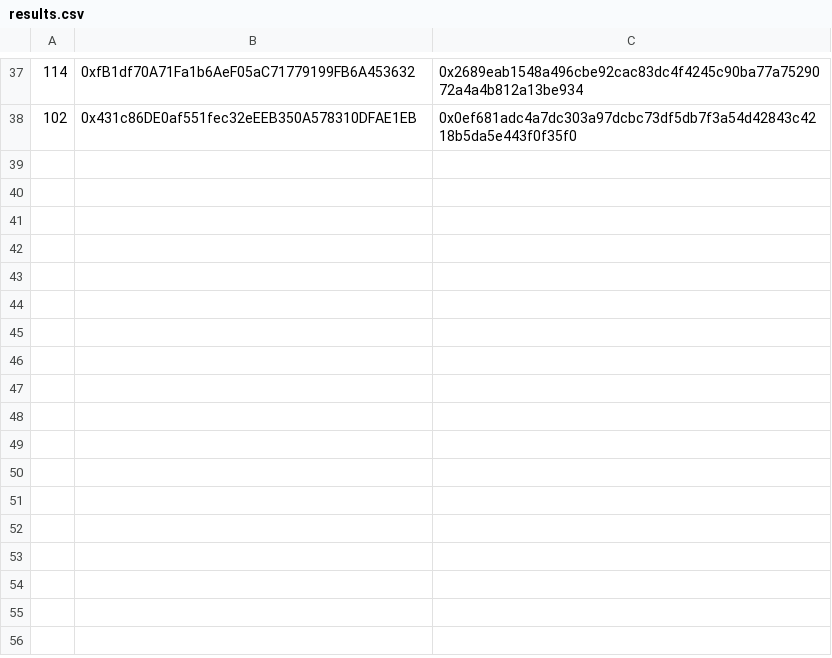
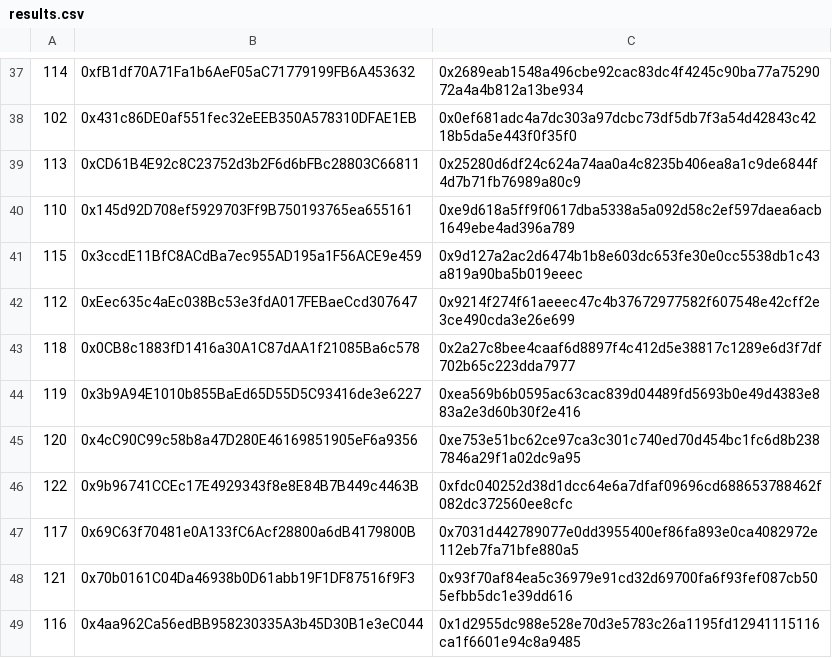
Before and after one commit to Sa7cez/aurox-register-domain, a CSV file: results.csv, drawn as a sheet; only a part is shown, gaps mark what is left out; the diff names each change by its address in the sheet, - before the commit and + after, or states it on an @@ line.

```diff
--- a/results.csv
+++ b/results.csv
+row 39: 113 | 0xCD61B4E92c8C23752d3b2F6d6bFBc28803C66811 | 0x25280d6df24c624a74aa0a4c8235b406ea8a1c9de6844f4d7b71fb76989a80c9
+row 40: 110 | 0x145d92D708ef5929703Ff9B750193765ea655161 | 0xe9d618a5ff9f0617dba5338a5a092d58c2ef597daea6acb1649ebe4ad396a789
+row 41: 115 | 0x3ccdE11BfC8ACdBa7ec955AD195a1F56ACE9e459 | 0x9d127a2ac2d6474b1b8e603dc653fe30e0cc5538db1c43a819a90ba5b019eeec
+row 42: 112 | 0xEec635c4aEc038Bc53e3fdA017FEBaeCcd307647 | 0x9214f274f61aeeec47c4b37672977582f607548e42cff2e3ce490cda3e26e699
+row 43: 118 | 0x0CB8c1883fD1416a30A1C87dAA1f21085Ba6c578 | 0x2a27c8bee4caaf6d8897f4c412d5e38817c1289e6d3f7df702b65c223dda7977
+row 44: 119 | 0x3b9A94E1010b855BaEd65D55D5C93416de3e6227 | 0xea569b6b0595ac63cac839d04489fd5693b0e49d4383e883a2e3d60b30f2e416
+row 45: 120 | 0x4cC90C99c58b8a47D280E46169851905eF6a9356 | 0xe753e51bc62ce97ca3c301c740ed70d454bc1fc6d8b2387846a29f1a02dc9a95
+row 46: 122 | 0x9b96741CCEc17E4929343f8e8E84B7B449c4463B | 0xfdc040252d38d1dcc64e6a7dfaf09696cd688653788462f082dc372560ee8cfc
+row 47: 117 | 0x69C63f70481e0A133fC6Acf28800a6dB4179800B | 0x7031d442789077e0dd3955400ef86fa893e0ca4082972e112eb7fa71bfe880a5
+row 48: 121 | 0x70b0161C04Da46938b0D61abb19F1DF87516f9F3 | 0x93f70af84ea5c36979e91cd32d69700fa6f93fef087cb505efbb5dc1e39dd616
+row 49: 116 | 0x4aa962Ca56edBB958230335A3b45D30B1e3eC044 | 0x1d2955dc988e528e70d3e5783c26a1195fd12941115116ca1f6601e94c8a9485
```
Also changed, not shown: 2 other files.
